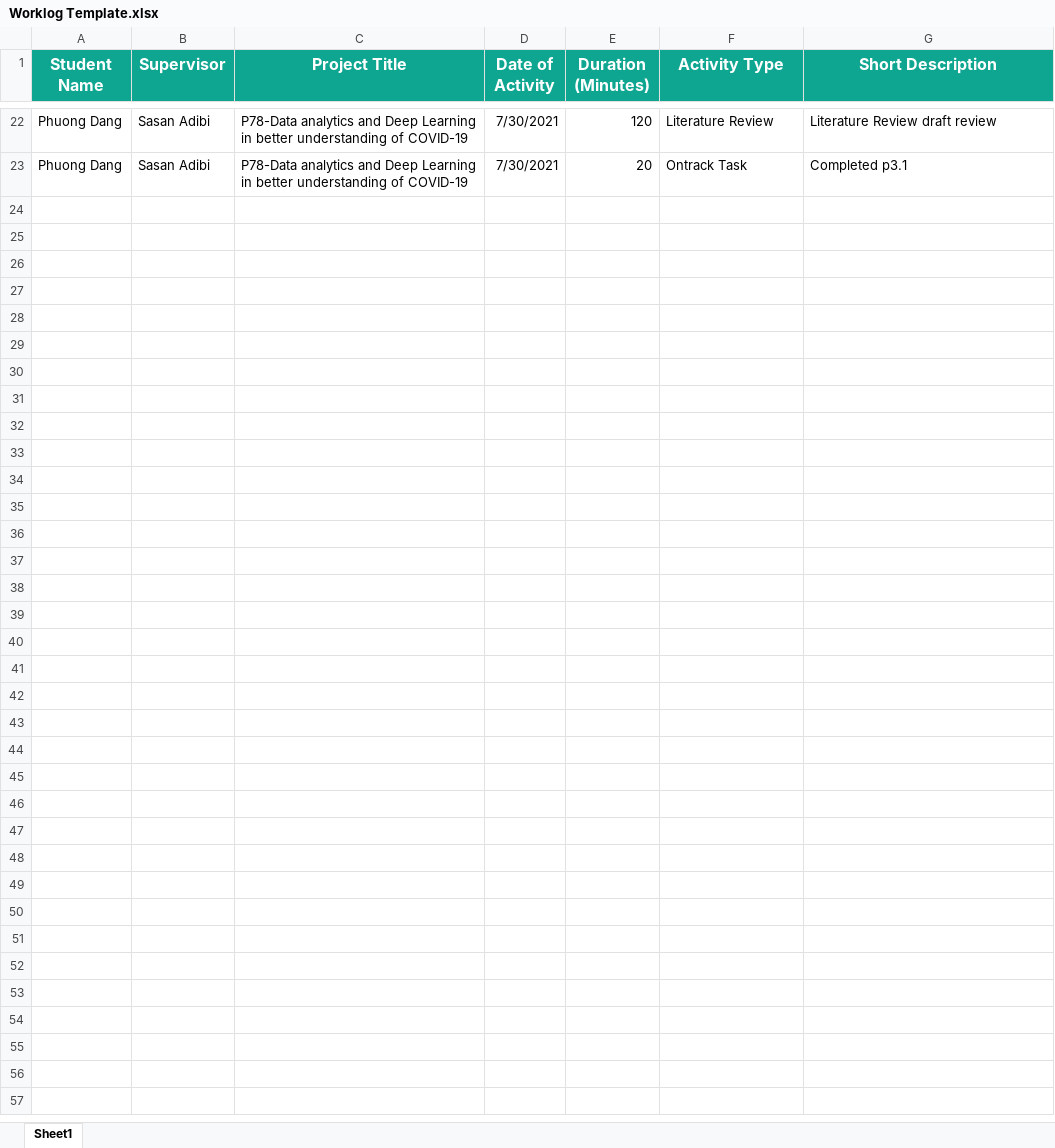
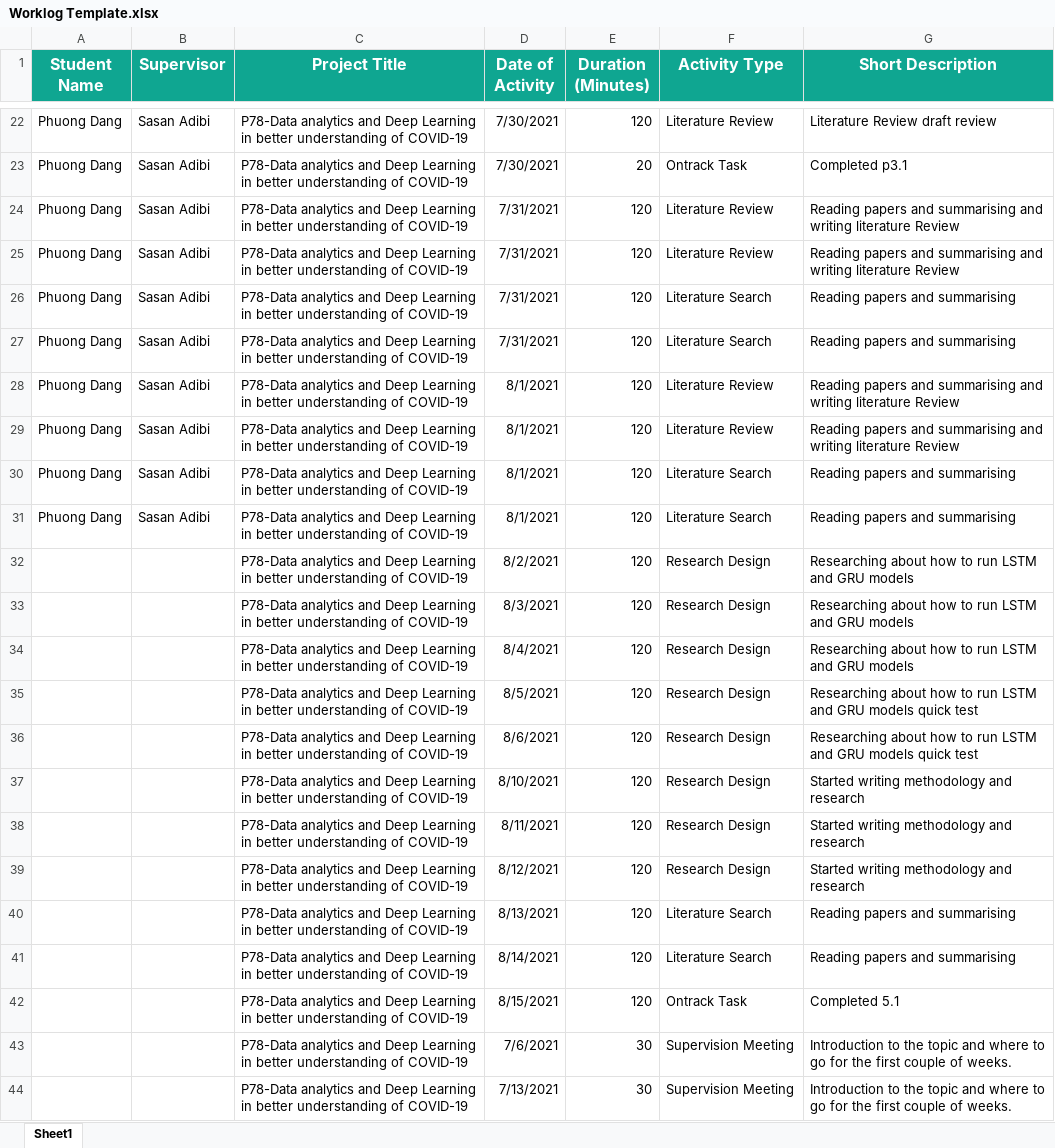
Before and after one commit to PhuongDang1/SIT-Research-Project, an Excel workbook: Worklog/Worklog Template.xlsx, sheet Sheet1, drawn as a sheet; only a part is shown, gaps mark what is left out; values as stored, in another font and other column widths than the file's, no borders; the diff names each change by its address in the sheet, - before the commit and + after, or states it on an @@ line.

```diff
--- a/Worklog/Worklog Template.xlsx (sheet Sheet1)
+++ b/Worklog/Worklog Template.xlsx (sheet Sheet1)
+row 24: Phuong Dang | Sasan Adibi | P78-Data analytics and Deep Learning in better understanding of COVID-19 | 7/31/2021 | 120 | Literature Review | Reading papers and summarising and writing literature Review
+row 25: Phuong Dang | Sasan Adibi | P78-Data analytics and Deep Learning in better understanding of COVID-19 | 7/31/2021 | 120 | Literature Review | Reading papers and summarising and writing literature Review
+row 26: Phuong Dang | Sasan Adibi | P78-Data analytics and Deep Learning in better understanding of COVID-19 | 7/31/2021 | 120 | Literature Search | Reading papers and summarising
+row 27: Phuong Dang | Sasan Adibi | P78-Data analytics and Deep Learning in better understanding of COVID-19 | 7/31/2021 | 120 | Literature Search | Reading papers and summarising
+row 28: Phuong Dang | Sasan Adibi | P78-Data analytics and Deep Learning in better understanding of COVID-19 | 8/1/2021 | 120 | Literature Review | Reading papers and summarising and writing literature Review
+row 29: Phuong Dang | Sasan Adibi | P78-Data analytics and Deep Learning in better understanding of COVID-19 | 8/1/2021 | 120 | Literature Review | Reading papers and summarising and writing literature Review
+row 30: Phuong Dang | Sasan Adibi | P78-Data analytics and Deep Learning in better understanding of COVID-19 | 8/1/2021 | 120 | Literature Search | Reading papers and summarising
+row 31: Phuong Dang | Sasan Adibi | P78-Data analytics and Deep Learning in better understanding of COVID-19 | 8/1/2021 | 120 | Literature Search | Reading papers and summarising
+row 32:  |  | P78-Data analytics and Deep Learning in better understanding of COVID-19 | 8/2/2021 | 120 | Research Design | Researching about how to run LSTM and GRU models
+row 33:  |  | P78-Data analytics and Deep Learning in better understanding of COVID-19 | 8/3/2021 | 120 | Research Design | Researching about how to run LSTM and GRU models
+row 34:  |  | P78-Data analytics and Deep Learning in better understanding of COVID-19 | 8/4/2021 | 120 | Research Design | Researching about how to run LSTM and GRU models
+row 35:  |  | P78-Data analytics and Deep Learning in better understanding of COVID-19 | 8/5/2021 | 120 | Research Design | Researching about how to run LSTM and GRU models quick test
+row 36:  |  | P78-Data analytics and Deep Learning in better understanding of COVID-19 | 8/6/2021 | 120 | Research Design | Researching about how to run LSTM and GRU models quick test
+row 37:  |  | P78-Data analytics and Deep Learning in better understanding of COVID-19 | 8/10/2021 | 120 | Research Design | Started writing methodology and research
+row 38:  |  | P78-Data analytics and Deep Learning in better understanding of COVID-19 | 8/11/2021 | 120 | Research Design | Started writing methodology and research
+row 39:  |  | P78-Data analytics and Deep Learning in better understanding of COVID-19 | 8/12/2021 | 120 | Research Design | Started writing methodology and research
+row 40:  |  | P78-Data analytics and Deep Learning in better understanding of COVID-19 | 8/13/2021 | 120 | Literature Search | Reading papers and summarising
+row 41:  |  | P78-Data analytics and Deep Learning in better understanding of COVID-19 | 8/14/2021 | 120 | Literature Search | Reading papers and summarising
+row 42:  |  | P78-Data analytics and Deep Learning in better understanding of COVID-19 | 8/15/2021 | 120 | Ontrack Task | Completed 5.1
+row 43:  |  | P78-Data analytics and Deep Learning in better understanding of COVID-19 | 7/6/2021 | 30 | Supervision Meeting | Introduction to the topic and where to go for the first couple of weeks.
+row 44:  |  | P78-Data analytics and Deep Learning in better understanding of COVID-19 | 7/13/2021 | 30 | Supervision Meeting | Introduction to the topic and where to go for the first couple of weeks.
```
